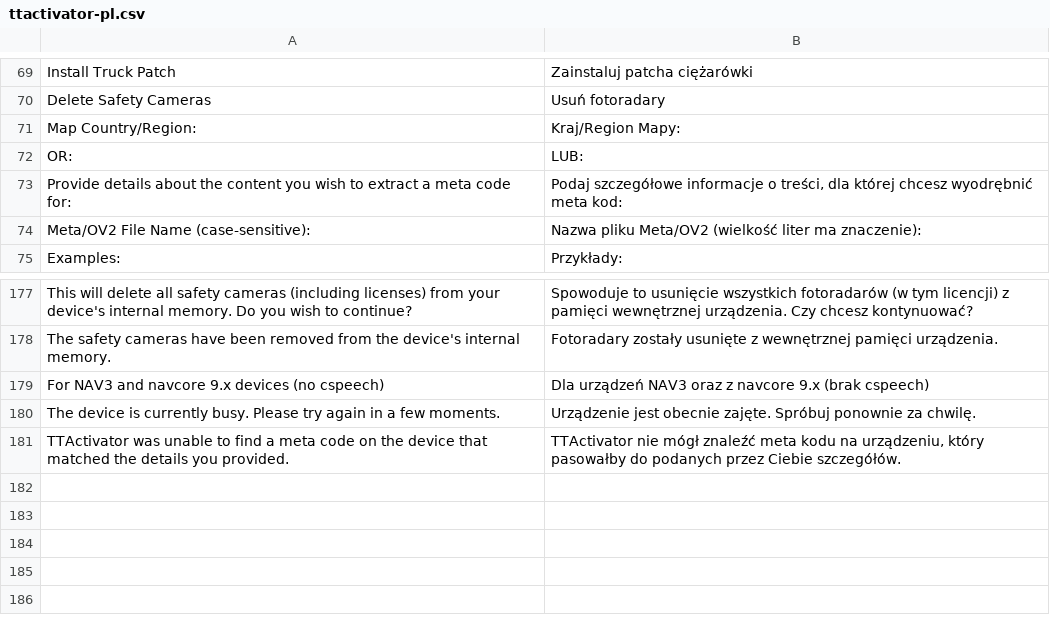
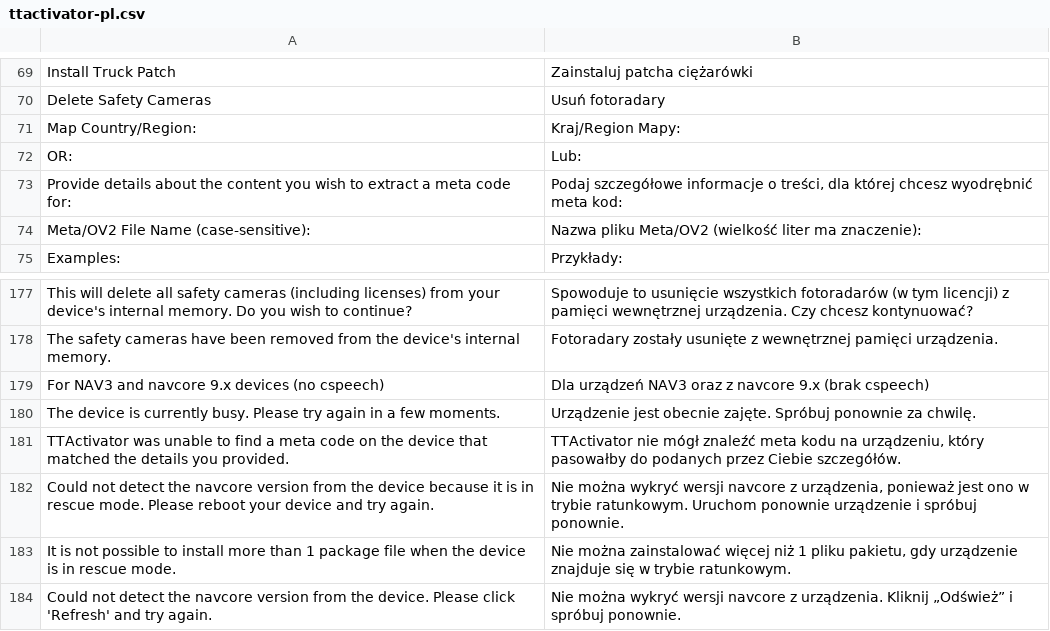
Before and after one commit to master131/TTActivator-lang, a CSV file: ttactivator-pl.csv, drawn as a sheet; only a part is shown, gaps mark what is left out.

```diff
--- a/ttactivator-pl.csv
+++ b/ttactivator-pl.csv
@@ -71,3 +71,3 @@ Delete Safety Cameras,Usuń fotoradary
 Map Country/Region:,Kraj/Region Mapy:
-OR:,LUB:
+OR:,Lub:
 Provide details about the content you wish to extract a meta code for:,"Podaj szczegółowe informacje o treści, dla której chcesz wyodrębnić meta kod:"
@@ -219 +219,4 @@ The device is currently busy. Please try again in a few moments.,Urządzenie jes
 TTActivator was unable to find a meta code on the device that matched the details you provided.,"TTActivator nie mógł znaleźć meta kodu na urządzeniu, który pasowałby do podanych przez Ciebie szczegółów."
+Could not detect the navcore version from the device because it is in rescue mode. Please reboot your device and try again.,"Nie można wykryć wersji navcore z urządzenia, ponieważ jest ono w trybie ratunkowym. Uruchom ponownie urządzenie i spróbuj ponownie."
+It is not possible to install more than 1 package file when the device is in rescue mode.,"Nie można zainstalować więcej niż 1 pliku pakietu, gdy urządzenie znajduje się w trybie ratunkowym."
+Could not detect the navcore version from the device. Please click 'Refresh' and try again.,Nie można wykryć wersji navcore z urządzenia. Kliknij „Odśwież” i spróbuj ponownie.
```
Also changed, not shown: ttactivator-en.csv, ttactivator-es.csv, 5 other files.
